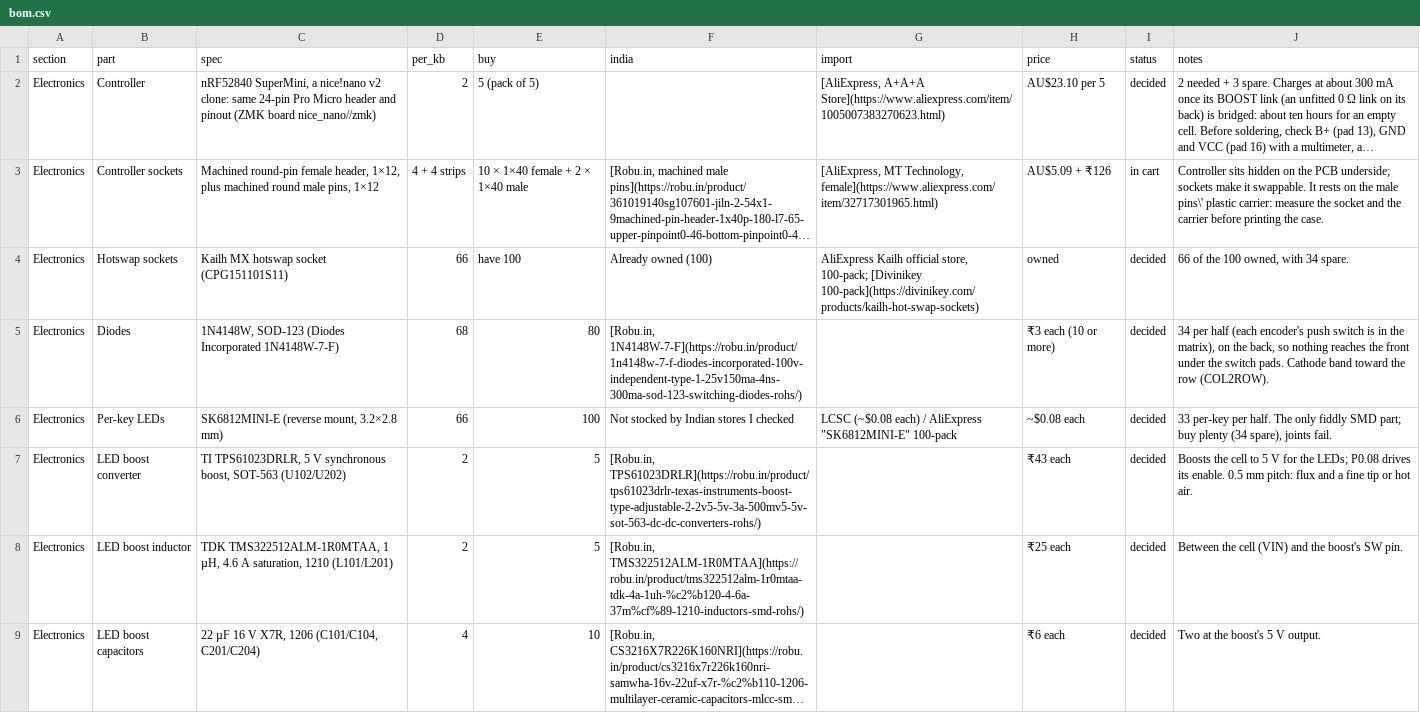
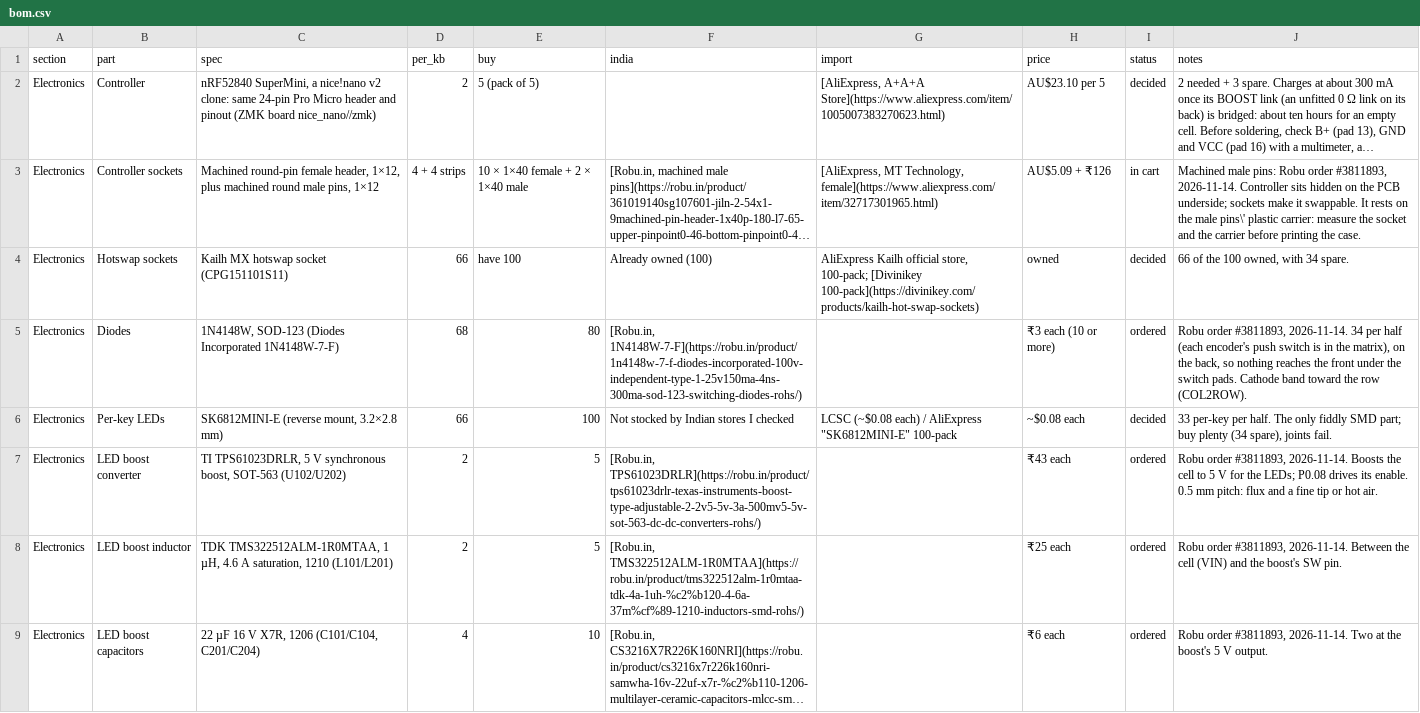
Before and after one commit to milindmadhukar/keygen, a CSV file: bom/bom.csv, drawn as a sheet; only a part is shown; long unchanged cells end in …; the diff covers the shown part only; the diff names each change by its address in the sheet, - before the commit and + after, or states it on an @@ line.

Commit message:
docs(bom): Robu parts ordered (#3811893), two OLEDs; the checklist's tick means arrived

```diff
--- a/bom/bom.csv
+++ b/bom/bom.csv
-J3 (notes): Controller sits…
+J3 (notes): Machined male pins: Robu order #3811893, 2026-11-14. Controller sits…
-I5 (status): decided
+I5 (status): ordered
-J5 (notes): 34 per…
+J5 (notes): Robu order #3811893, 2026-11-14. 34 per…
-I7:I9 (status): decided
+I7:I9 (status): ordered
-J7 (notes): Boosts the…
+J7 (notes): Robu order #3811893, 2026-11-14. Boosts the…
-J8 (notes): Between the…
+J8 (notes): Robu order #3811893, 2026-11-14. Between the…
-J9 (notes): Two at…
+J9 (notes): Robu order #3811893, 2026-11-14. Two at…
```
Also changed, not shown: 26 edited cells elsewhere in this file, 4 other files.
